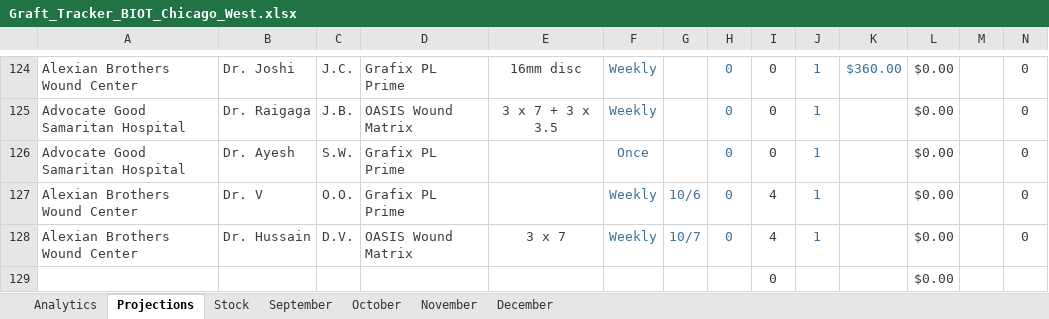
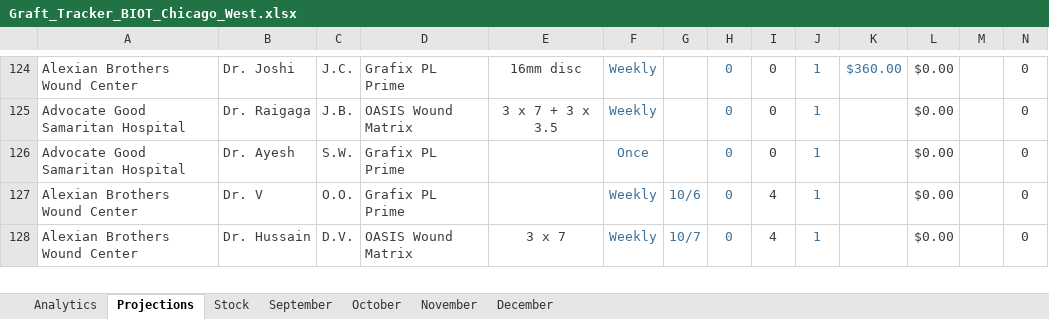
Before and after one commit to ajpeterson113/Graft-Tracker, an Excel workbook: Graft_Tracker_BIOT_Chicago_West.xlsx, sheet Projections, drawn as a sheet; only a part is shown, gaps mark what is left out; values as stored, in another font and other column widths than the file's, no borders; removed rows and columns are numbered as before the commit, all else as after; rows hold the shown columns only; the diff covers the shown part only; the diff names each change by its address in the sheet, - before the commit and + after, or states it on an @@ line.

```diff
--- a/Graft_Tracker_BIOT_Chicago_West.xlsx (sheet Projections)
+++ b/Graft_Tracker_BIOT_Chicago_West.xlsx (sheet Projections)
-row 129:  |  |  |  |  |  |  |  | 0 |  |  | $0.00
```
Also changed, not shown: 1 added row and 2 edited cells elsewhere in this sheet, charts or pictures, Chi_West_Patient_List.xlsx, 9 other files.
